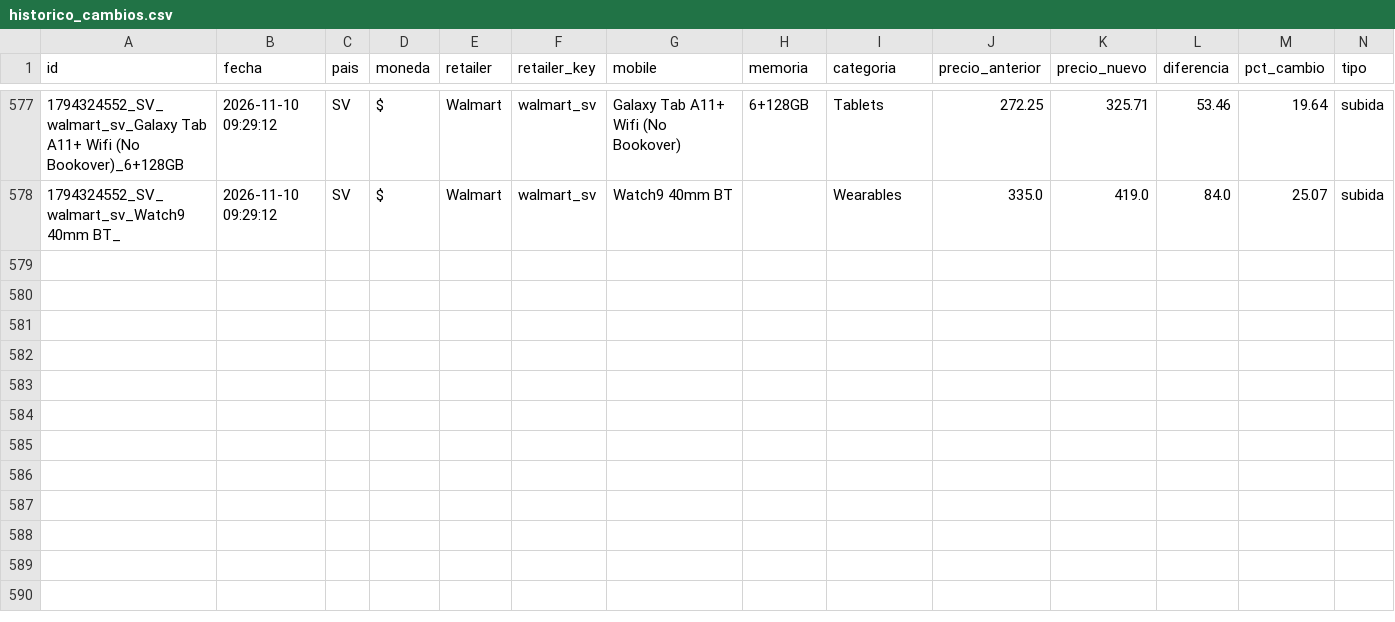
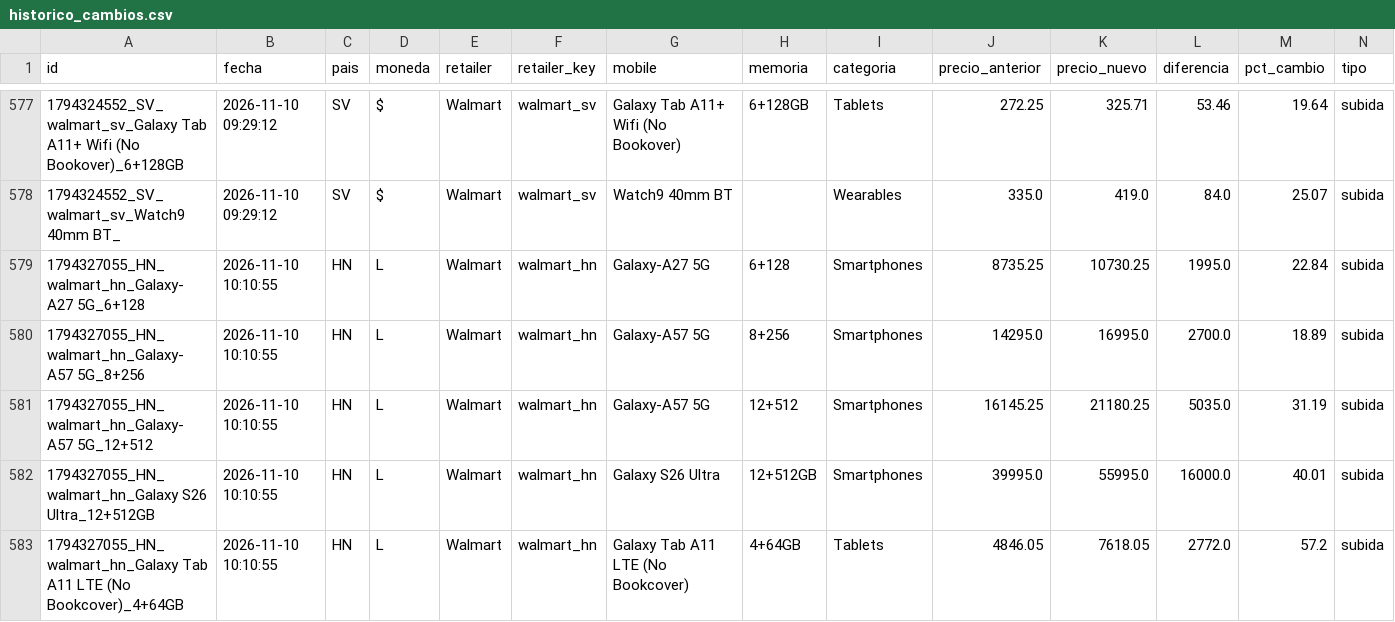
Before and after one commit to goldenboy1496/reporte-precios, a CSV file: data/historico_cambios.csv, drawn as a sheet; only a part is shown, gaps mark what is left out.

```diff
--- a/data/historico_cambios.csv
+++ b/data/historico_cambios.csv
@@ -578 +578,6 @@ id,fecha,pais,moneda,retailer,retailer_key,mobile,memoria,categoria,precio_anter
 1794324552_SV_walmart_sv_Watch9 40mm BT_,2026-11-10 09:29:12,SV,$,Walmart,walmart_sv,Watch9 40mm BT,,Wearables,335.0,419.0,84.0,25.07,subida
+1794327055_HN_walmart_hn_Galaxy-A27 5G_6+128,2026-11-10 10:10:55,HN,L,Walmart,walmart_hn,Galaxy-A27 5G,6+128,Smartphones,8735.25,10730.25,1995.0,22.84,subida
+1794327055_HN_walmart_hn_Galaxy-A57 5G_8+256,2026-11-10 10:10:55,HN,L,Walmart,walmart_hn,Galaxy-A57 5G,8+256,Smartphones,14295.0,16995.0,2700.0,18.89,subida
+1794327055_HN_walmart_hn_Galaxy-A57 5G_12+512,2026-11-10 10:10:55,HN,L,Walmart,walmart_hn,Galaxy-A57 5G,12+512,Smartphones,16145.25,21180.25,5035.0,31.19,subida
+1794327055_HN_walmart_hn_Galaxy S26 Ultra_12+512GB,2026-11-10 10:10:55,HN,L,Walmart,walmart_hn,Galaxy S26 Ultra,12+512GB,Smartphones,39995.0,55995.0,16000.0,40.01,subida
+1794327055_HN_walmart_hn_Galaxy Tab A11 LTE (No Bookcover)_4+64GB,2026-11-10 10:10:55,HN,L,Walmart,walmart_hn,Galaxy Tab A11 LTE (No Bookcover),4+64GB,Tablets,4846.05,7618.05,2772.0,57.2,subida
```
Also changed, not shown: data/productos_walmart_hn.csv, productos_walmart_hn.csv, 5 other files.
